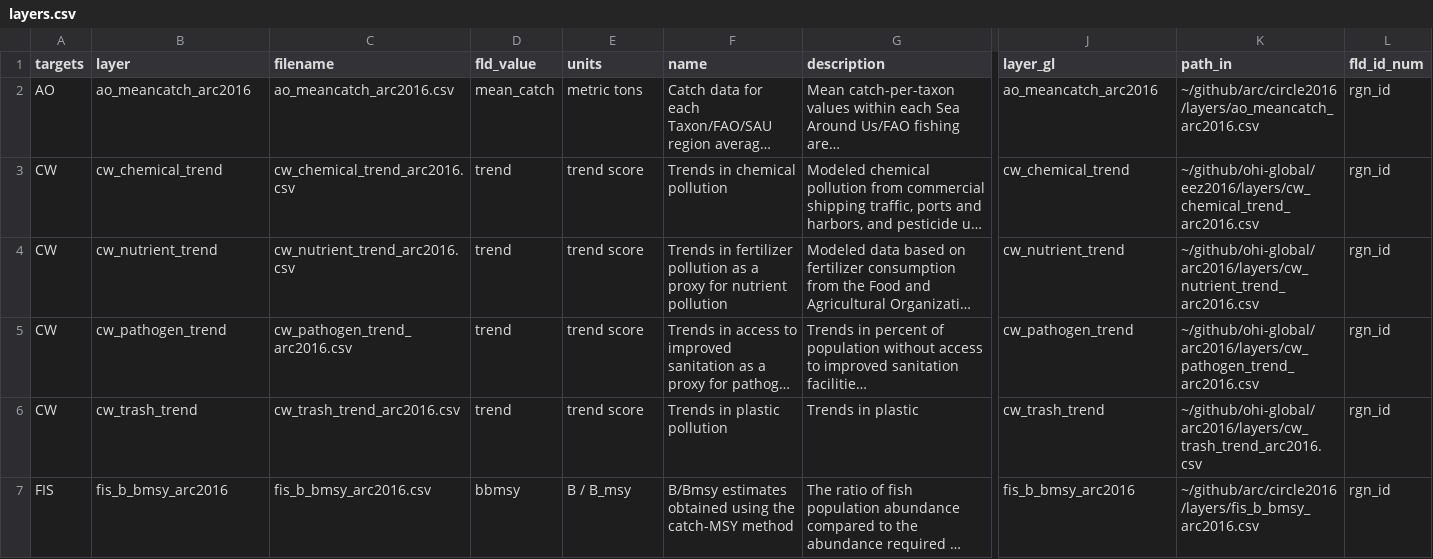
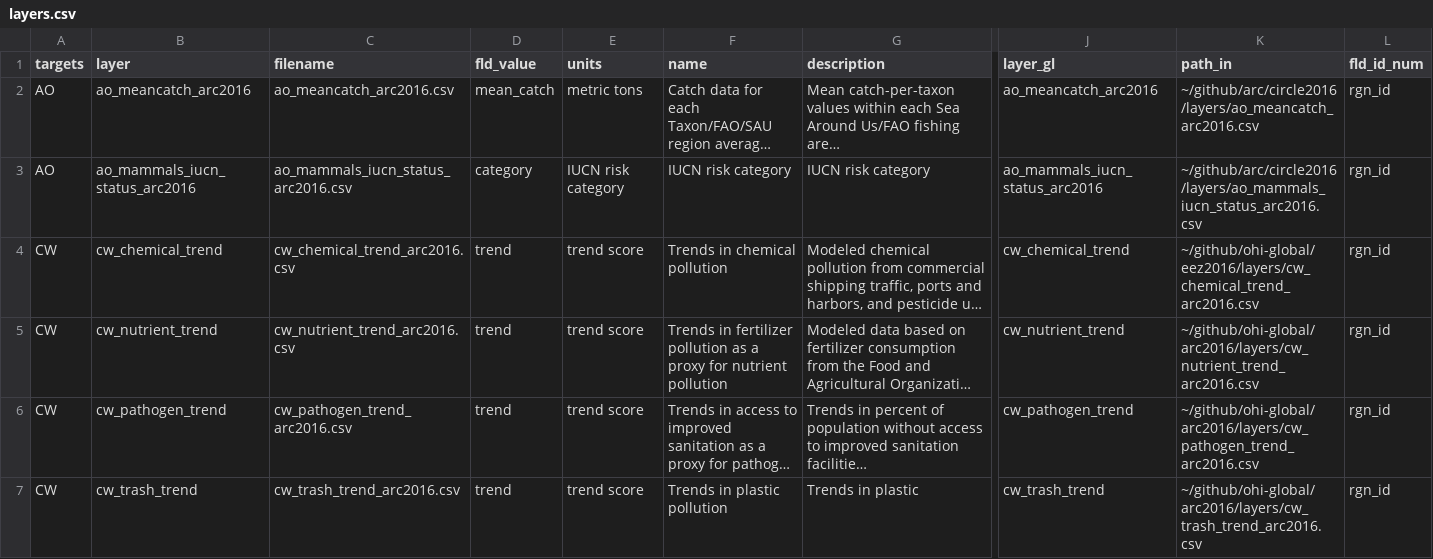
Before and after one commit to katrinleinweber/arc, a CSV file: circle2016/layers.csv, drawn as a sheet; only a part is shown, gaps mark what is left out; the shorter side is filled out with more unchanged rows; long unchanged cells end in …; rows hold the shown columns only; the diff names each change by its address in the sheet, - before the commit and + after, or states it on an @@ line.

Commit message:
register AO mammals in layers.csv

```diff
--- a/circle2016/layers.csv
+++ b/circle2016/layers.csv
+row 3: AO | ao_mammals_iucn_status_arc2016 | ao_mammals_iucn_status_arc2016.csv | category | IUCN risk category | IUCN risk category | IUCN risk category | ao_mammals_iucn_status_arc2016 | ~/github/arc/circle2016/layers/ao_mammals_iucn_status_arc2016.csv | rgn_id
```
Also changed, not shown: 1 other file.
